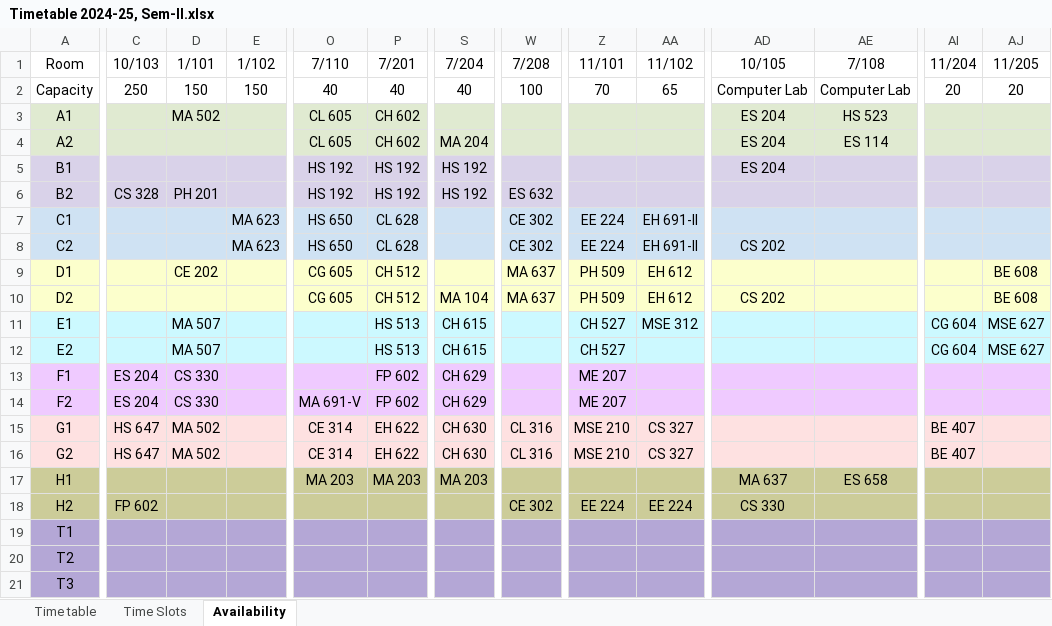
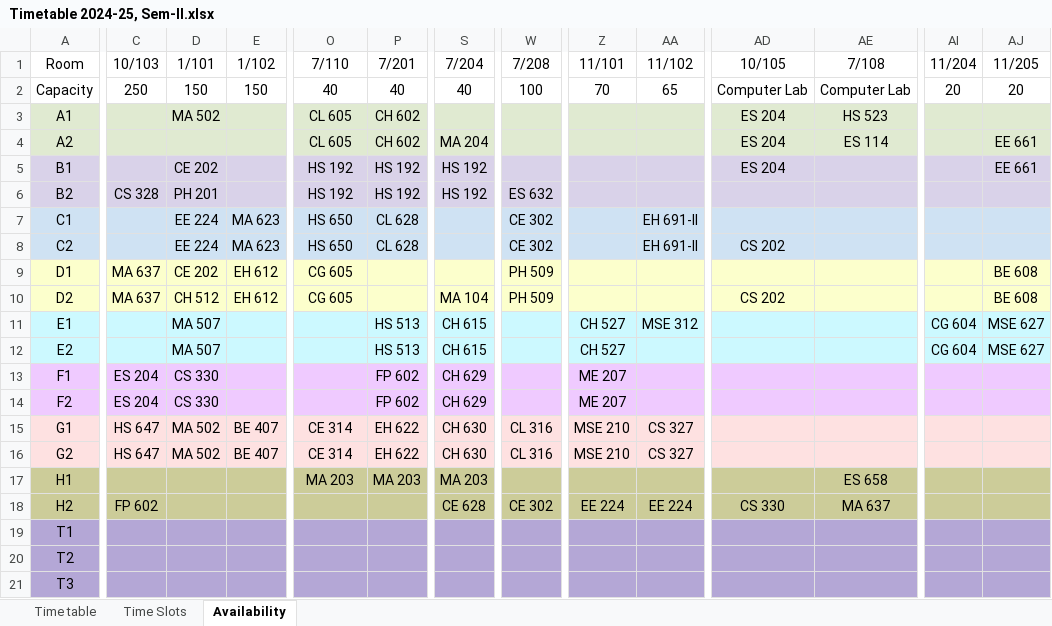
Before and after one commit to StuxH4-X/timetable-iitgn, an Excel workbook: Timetable 2024-25, Sem-II.xlsx, sheet Availability, drawn as a sheet; only a part is shown, gaps mark what is left out; values as stored, in another font and other column widths than the file's, no borders; charts and pictures not drawn; the diff covers the shown part only; the diff names each change by its address in the sheet, - before the commit and + after, or states it on an @@ line.

```diff
--- a/Timetable 2024-25, Sem-II.xlsx (sheet Availability)
+++ b/Timetable 2024-25, Sem-II.xlsx (sheet Availability)
-AJ4:AJ5 (11/205): (empty)
+AJ4:AJ5 (11/205): EE 661
-D5 (1/101): (empty)
+D5 (1/101): CE 202
-D7:D8 (1/101): (empty)
+D7:D8 (1/101): EE 224
-Z7:Z8 (11/101): EE 224
+Z7:Z8 (11/101): (empty)
-C9:C10 (10/103): (empty)
+C9:C10 (10/103): MA 637
-E9:E10 (1/102): (empty)
+E9:E10 (1/102): EH 612
-P9:P10 (7/201): CH 512
+P9:P10 (7/201): (empty)
-W9:W10 (7/208): MA 637
+W9:W10 (7/208): PH 509
-Z9:Z10 (11/101): PH 509
+Z9:Z10 (11/101): (empty)
-AA9:AA10 (11/102): EH 612
+AA9:AA10 (11/102): (empty)
-D10 (1/101): (empty)
+D10 (1/101): CH 512
-O14 (7/110): MA 691-V
+O14 (7/110): (empty)
-E15:E16 (1/102): (empty)
+E15:E16 (1/102): BE 407
-AI15:AI16 (11/204): BE 407
+AI15:AI16 (11/204): (empty)
-AD17 (10/105): MA 637
+AD17 (10/105): (empty)
-S18 (7/204): (empty)
+S18 (7/204): CE 628
-AE18 (7/108): (empty)
+AE18 (7/108): MA 637
```
Also changed, not shown: 43 edited cells elsewhere in this sheet, sheet Time table.
